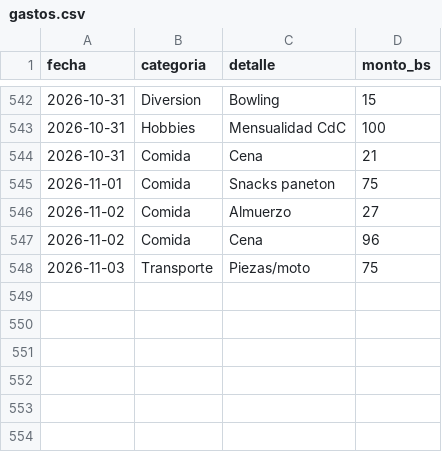
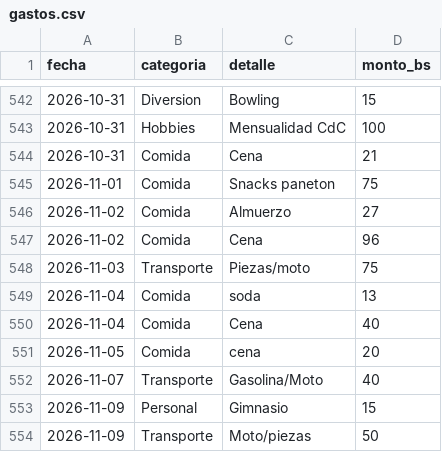
Before and after one commit to jsanchezb34/finance-tracker-lite, a CSV file: data/gastos.csv, drawn as a sheet; only a part is shown, gaps mark what is left out.

Commit message:
ma sgastos

```diff
--- a/data/gastos.csv
+++ b/data/gastos.csv
@@ -548 +548,7 @@ fecha,categoria,detalle,monto_bs
 2026-11-03,Transporte,Piezas/moto,75
+2026-11-04,Comida,soda,13
+2026-11-04,Comida,Cena,40
+2026-11-05,Comida,cena,20
+2026-11-07,Transporte,Gasolina/Moto,40
+2026-11-09,Personal,Gimnasio,15
+2026-11-09,Transporte,Moto/piezas,50
```
